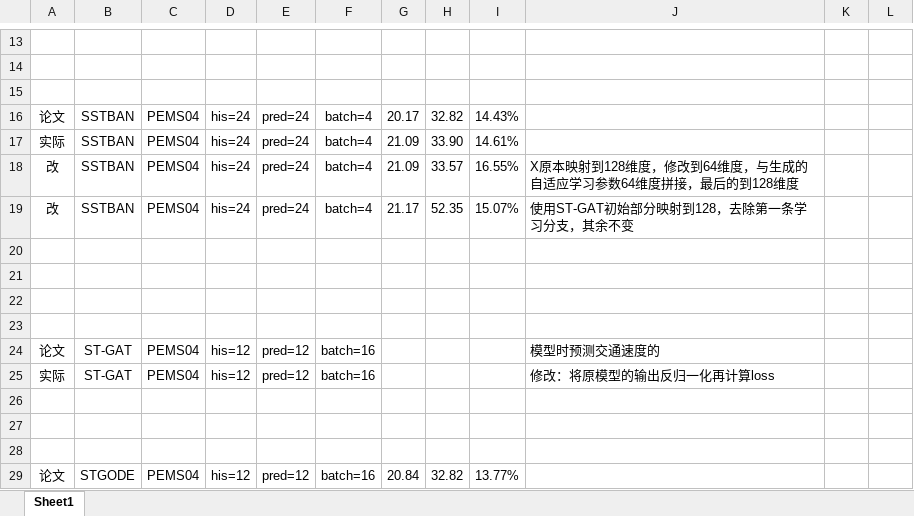
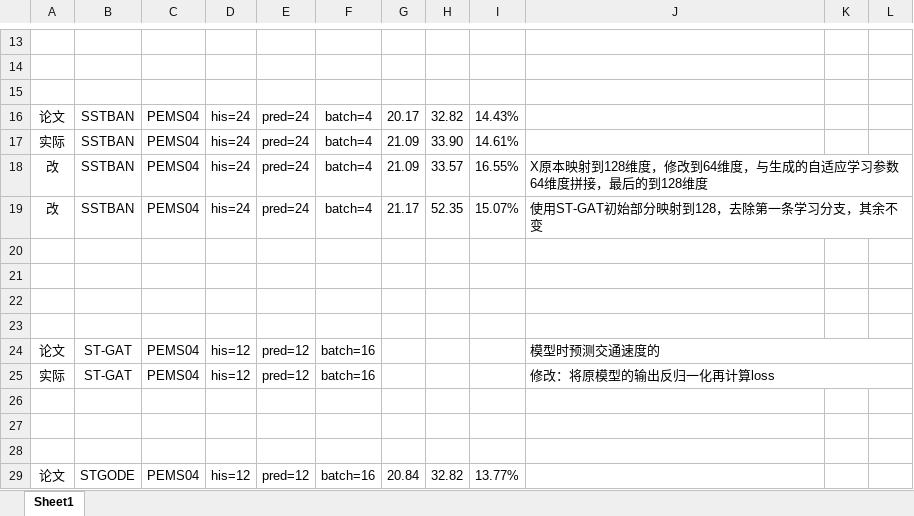
Before and after one commit to turmony/ModelInfo, an Excel workbook: 训练.xlsx, sheet Sheet1, drawn as a sheet; only a part is shown, gaps mark what is left out; values as stored, in another font and other column widths than the file's, no borders; the diff covers the shown part only; the diff names each change by its address in the sheet, - before the commit and + after, or states it on an @@ line.

Commit message:
add STGODE

```diff
--- a/训练.xlsx (sheet Sheet1)
+++ b/训练.xlsx (sheet Sheet1)
+J18:L18 merged
+J19:L19 merged
+J24:L24 merged
+J25:L25 merged
```
Also changed, not shown: 3 edited cells and merged cells elsewhere in this sheet.
